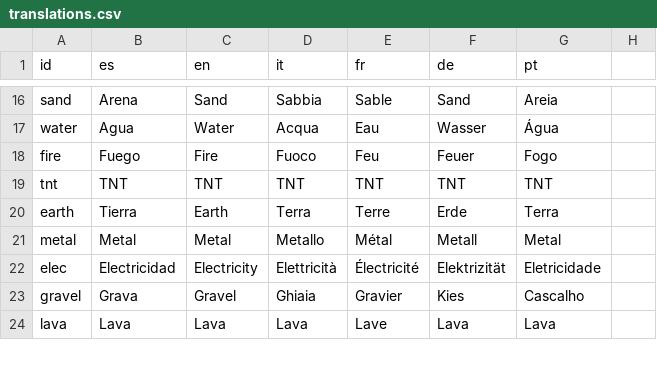
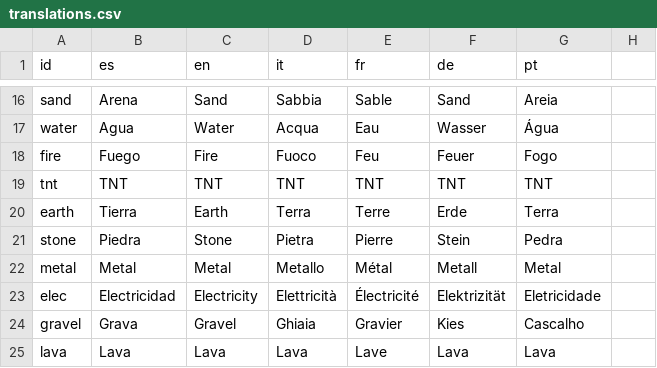
Before and after one commit to OmarSaez/Sandbox-game, a CSV file: sandbox/translations.csv, drawn as a sheet; only a part is shown, gaps mark what is left out.

Commit message:
Se agrega el elemento piedra

```diff
--- a/sandbox/translations.csv
+++ b/sandbox/translations.csv
@@ -20,2 +20,3 @@ tnt,TNT,TNT,TNT,TNT,TNT,TNT
 earth,Tierra,Earth,Terra,Terre,Erde,Terra
+stone,Piedra,Stone,Pietra,Pierre,Stein,Pedra
 metal,Metal,Metal,Metallo,Métal,Metall,Metal
```
Also changed, not shown: 7 other files.
